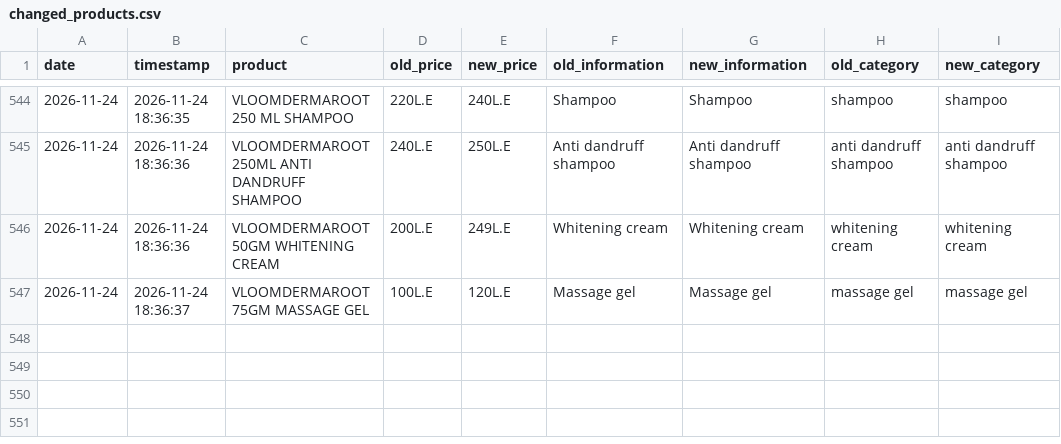
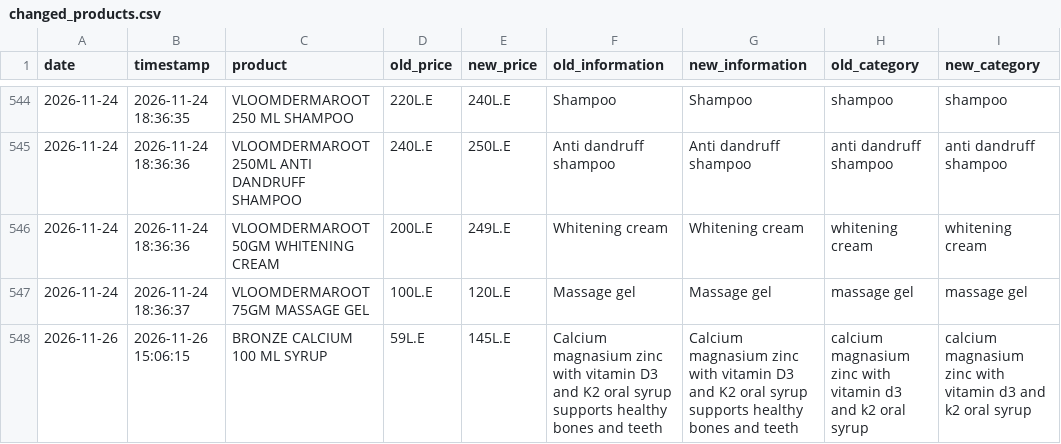
Before and after one commit to abdelmaksoud-ph/EgyptMeds, a CSV file: eg_drugs_data/changed_products.csv, drawn as a sheet; only a part is shown, gaps mark what is left out; the diff covers the shown part only.

```diff
--- a/eg_drugs_data/changed_products.csv
+++ b/eg_drugs_data/changed_products.csv
@@ -547 +547,2 @@
 2026-11-24,2026-11-24 18:36:37,VLOOMDERMAROOT 75GM MASSAGE GEL,100L.E,120L.E,Massage gel,Massage gel,massage gel,massage gel
+2026-11-26,2026-11-26 15:06:15,BRONZE CALCIUM 100 ML SYRUP,59L.E,145L.E,Calcium magnasium zinc with vitamin D3 and K2 oral syrup supports healthy bones and teeth,Calcium magnasium zinc with vitamin D3 and K2 oral syrup supports healthy bones and teeth,calcium magnasium zinc with vitamin d3 and k2 oral syrup,calcium magnasium zinc with vitamin d3 and k2 oral syrup
```
Also changed, not shown: 3 added rows elsewhere in this file, eg_drugs_data/new_products.csv, eg_drugs_data/price_history.csv, 3 other files.
